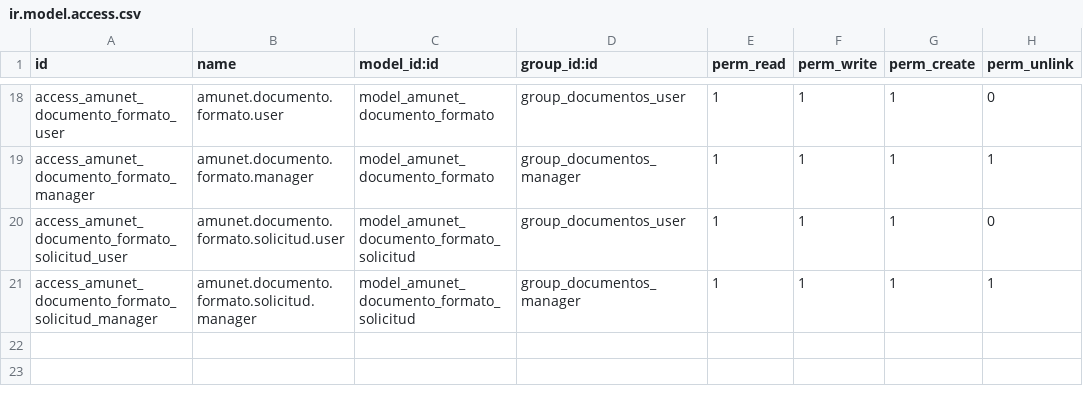
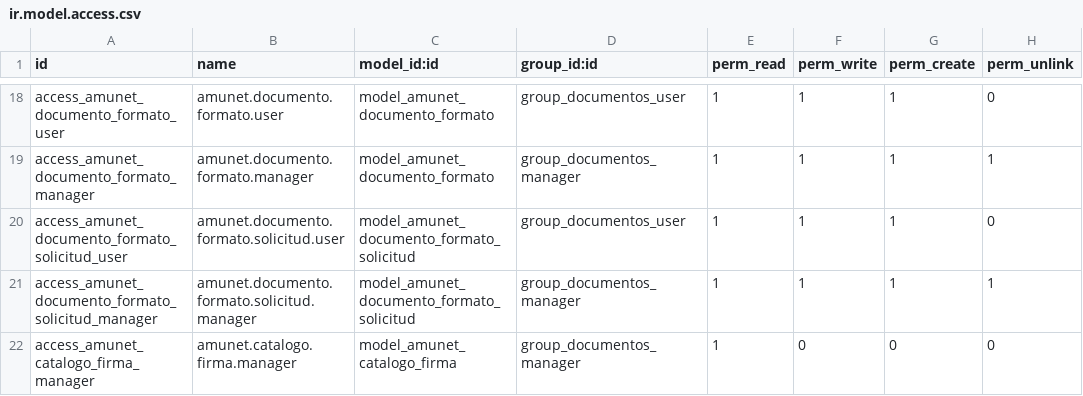
Before and after one commit to feruap/odoo-iso, a CSV file: addons/amunet_documentos/security/ir.model.access.csv, drawn as a sheet; only a part is shown, gaps mark what is left out.

```diff
--- a/addons/amunet_documentos/security/ir.model.access.csv
+++ b/addons/amunet_documentos/security/ir.model.access.csv
@@ -21 +21,2 @@ access_amunet_documento_formato_solicitud_user,amunet.documento.formato.solicitu
 access_amunet_documento_formato_solicitud_manager,amunet.documento.formato.solicitud.manager,model_amunet_documento_formato_solicitud,group_documentos_manager,1,1,1,1
+access_amunet_catalogo_firma_manager,amunet.catalogo.firma.manager,model_amunet_catalogo_firma,group_documentos_manager,1,0,0,0
```
Also changed, not shown: 6 other files.
